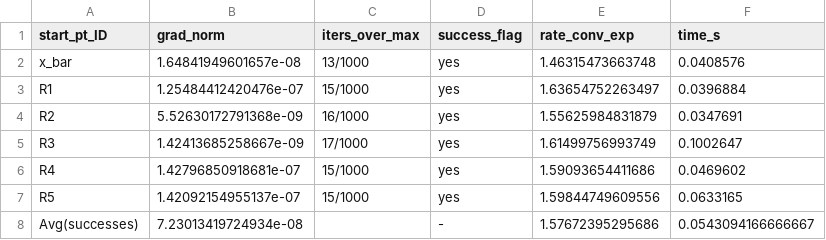
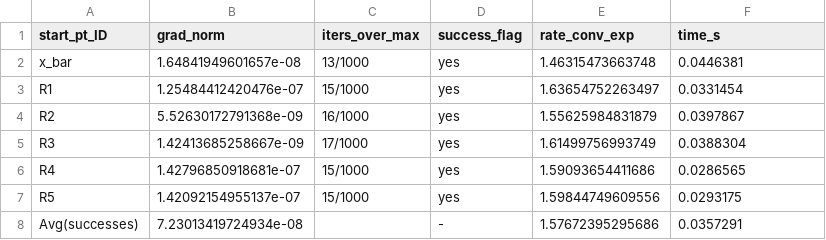
Before and after one commit to giammyjeck/UnconstrainedOptimization4LSP, a CSV file: main/outputs/tables/Problem31_truncated_n10000_table.csv, drawn as a sheet.

Commit message:
main buono credibile

```diff
--- a/main/outputs/tables/Problem31_truncated_n10000_table.csv
+++ b/main/outputs/tables/Problem31_truncated_n10000_table.csv
@@ -1,8 +1,8 @@
 start_pt_ID,grad_norm,iters_over_max,success_flag,rate_conv_exp,time_s
-x_bar,1.64841949601657e-08,13/1000,yes,1.46315473663748,0.0408576
-R1,1.25484412420476e-07,15/1000,yes,1.63654752263497,0.0396884
-R2,5.52630172791368e-09,16/1000,yes,1.55625984831879,0.0347691
-R3,1.42413685258667e-09,17/1000,yes,1.61499756993749,0.1002647
-R4,1.42796850918681e-07,15/1000,yes,1.59093654411686,0.0469602
-R5,1.42092154955137e-07,15/1000,yes,1.59844749609556,0.0633165
-Avg(successes),7.23013419724934e-08,,-,1.57672395295686,0.0543094166666667
+x_bar,1.64841949601657e-08,13/1000,yes,1.46315473663748,0.0446381
+R1,1.25484412420476e-07,15/1000,yes,1.63654752263497,0.0331454
+R2,5.52630172791368e-09,16/1000,yes,1.55625984831879,0.0397867
+R3,1.42413685258667e-09,17/1000,yes,1.61499756993749,0.0388304
+R4,1.42796850918681e-07,15/1000,yes,1.59093654411686,0.0286565
+R5,1.42092154955137e-07,15/1000,yes,1.59844749609556,0.0293175
+Avg(successes),7.23013419724934e-08,,-,1.57672395295686,0.0357291
```
Also changed, not shown: main/outputs/tables/Problem31_GLOBAL_table.csv, main/outputs/tables/Problem31_modified_n100000_table.csv, 19 other files.
